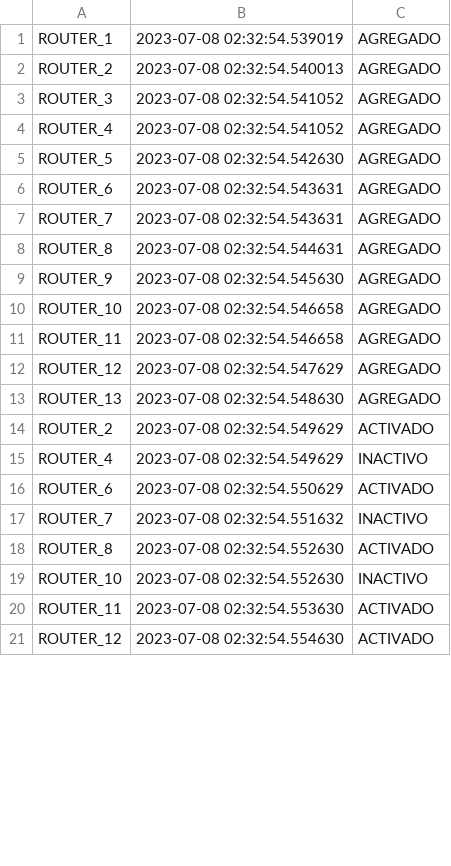
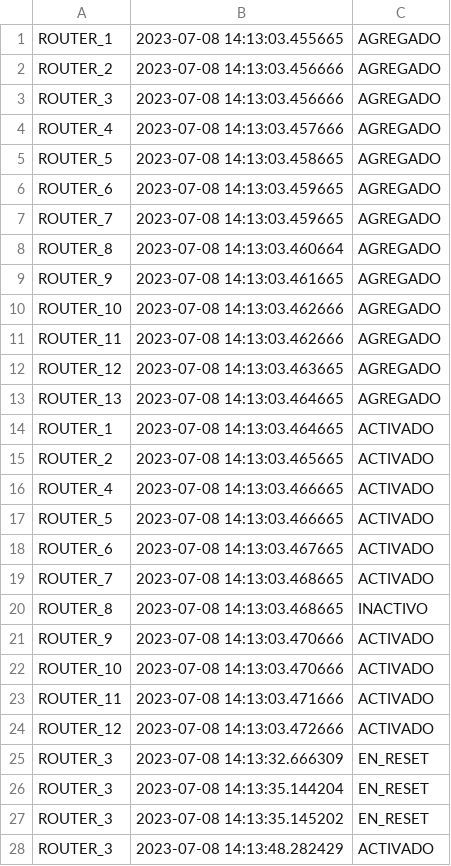
Before and after one commit to manuejbe/FINAL-EDP, a CSV file: system_log.csv, drawn as a sheet; only a part is shown; the diff covers the shown part only.

```diff
--- a/system_log.csv
+++ b/system_log.csv
@@ -1,21 +1,28 @@
-ROUTER_1,2023-07-08 02:32:54.539019,AGREGADO
-ROUTER_2,2023-07-08 02:32:54.540013,AGREGADO
-ROUTER_3,2023-07-08 02:32:54.541052,AGREGADO
-ROUTER_4,2023-07-08 02:32:54.541052,AGREGADO
-ROUTER_5,2023-07-08 02:32:54.542630,AGREGADO
-ROUTER_6,2023-07-08 02:32:54.543631,AGREGADO
-ROUTER_7,2023-07-08 02:32:54.543631,AGREGADO
-ROUTER_8,2023-07-08 02:32:54.544631,AGREGADO
-ROUTER_9,2023-07-08 02:32:54.545630,AGREGADO
-ROUTER_10,2023-07-08 02:32:54.546658,AGREGADO
-ROUTER_11,2023-07-08 02:32:54.546658,AGREGADO
-ROUTER_12,2023-07-08 02:32:54.547629,AGREGADO
-ROUTER_13,2023-07-08 02:32:54.548630,AGREGADO
-ROUTER_2,2023-07-08 02:32:54.549629,ACTIVADO
-ROUTER_4,2023-07-08 02:32:54.549629,INACTIVO
-ROUTER_6,2023-07-08 02:32:54.550629,ACTIVADO
-ROUTER_7,2023-07-08 02:32:54.551632,INACTIVO
-ROUTER_8,2023-07-08 02:32:54.552630,ACTIVADO
-ROUTER_10,2023-07-08 02:32:54.552630,INACTIVO
-ROUTER_11,2023-07-08 02:32:54.553630,ACTIVADO
-ROUTER_12,2023-07-08 02:32:54.554630,ACTIVADO
+ROUTER_1,2023-07-08 14:13:03.455665,AGREGADO
+ROUTER_2,2023-07-08 14:13:03.456666,AGREGADO
+ROUTER_3,2023-07-08 14:13:03.456666,AGREGADO
+ROUTER_4,2023-07-08 14:13:03.457666,AGREGADO
+ROUTER_5,2023-07-08 14:13:03.458665,AGREGADO
+ROUTER_6,2023-07-08 14:13:03.459665,AGREGADO
+ROUTER_7,2023-07-08 14:13:03.459665,AGREGADO
+ROUTER_8,2023-07-08 14:13:03.460664,AGREGADO
+ROUTER_9,2023-07-08 14:13:03.461665,AGREGADO
+ROUTER_10,2023-07-08 14:13:03.462666,AGREGADO
+ROUTER_11,2023-07-08 14:13:03.462666,AGREGADO
+ROUTER_12,2023-07-08 14:13:03.463665,AGREGADO
+ROUTER_13,2023-07-08 14:13:03.464665,AGREGADO
+ROUTER_1,2023-07-08 14:13:03.464665,ACTIVADO
+ROUTER_2,2023-07-08 14:13:03.465665,ACTIVADO
+ROUTER_4,2023-07-08 14:13:03.466665,ACTIVADO
+ROUTER_5,2023-07-08 14:13:03.466665,ACTIVADO
+ROUTER_6,2023-07-08 14:13:03.467665,ACTIVADO
+ROUTER_7,2023-07-08 14:13:03.468665,ACTIVADO
+ROUTER_8,2023-07-08 14:13:03.468665,INACTIVO
+ROUTER_9,2023-07-08 14:13:03.470666,ACTIVADO
+ROUTER_10,2023-07-08 14:13:03.470666,ACTIVADO
+ROUTER_11,2023-07-08 14:13:03.471666,ACTIVADO
+ROUTER_12,2023-07-08 14:13:03.472666,ACTIVADO
+ROUTER_3,2023-07-08 14:13:32.666309,EN_RESET
+ROUTER_3,2023-07-08 14:13:35.144204,EN_RESET
+ROUTER_3,2023-07-08 14:13:35.145202,EN_RESET
+ROUTER_3,2023-07-08 14:13:48.282429,ACTIVADO
```
Also changed, not shown: 1 added row and 2 edited cells elsewhere in this file, 1 other file.
